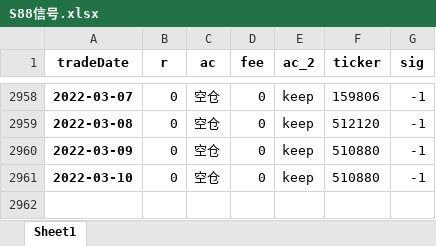
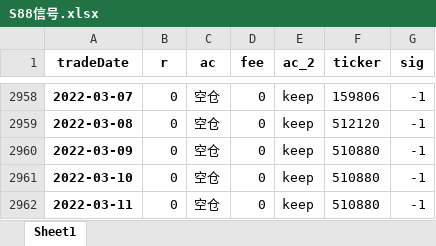
Before and after one commit to quanttrade/product, an Excel workbook: s88_signal/S88信号.xlsx, sheet Sheet1, drawn as a sheet; only a part is shown, gaps mark what is left out; values as stored, in another font and other column widths than the file's, no borders; the diff names each change by its address in the sheet, - before the commit and + after, or states it on an @@ line.

```diff
--- a/s88_signal/S88信号.xlsx (sheet Sheet1)
+++ b/s88_signal/S88信号.xlsx (sheet Sheet1)
+row 2962: 2022-03-11 | 0 | 空仓 | 0 | keep | 510880 | -1
```
Also changed, not shown: 20 other files.
